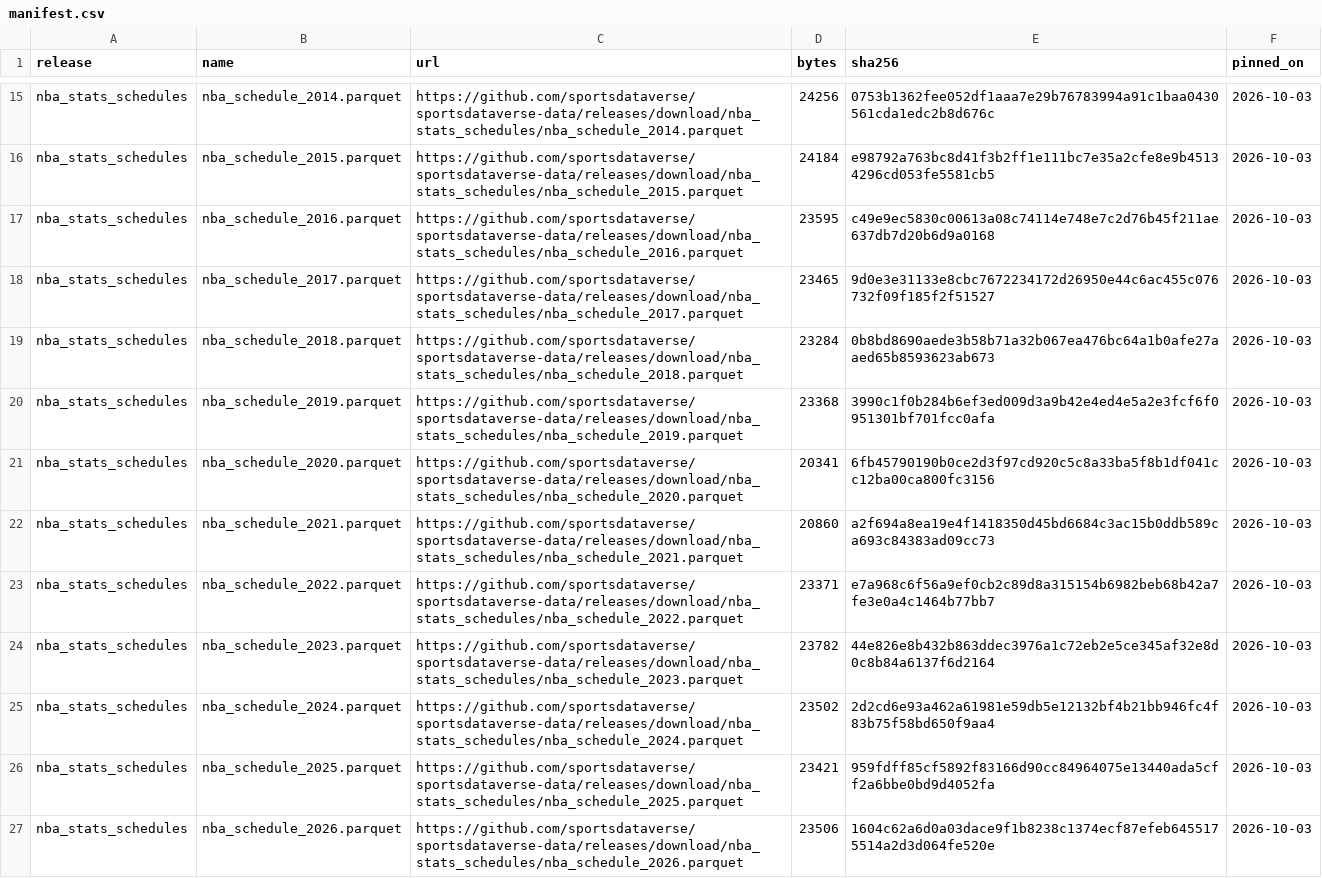
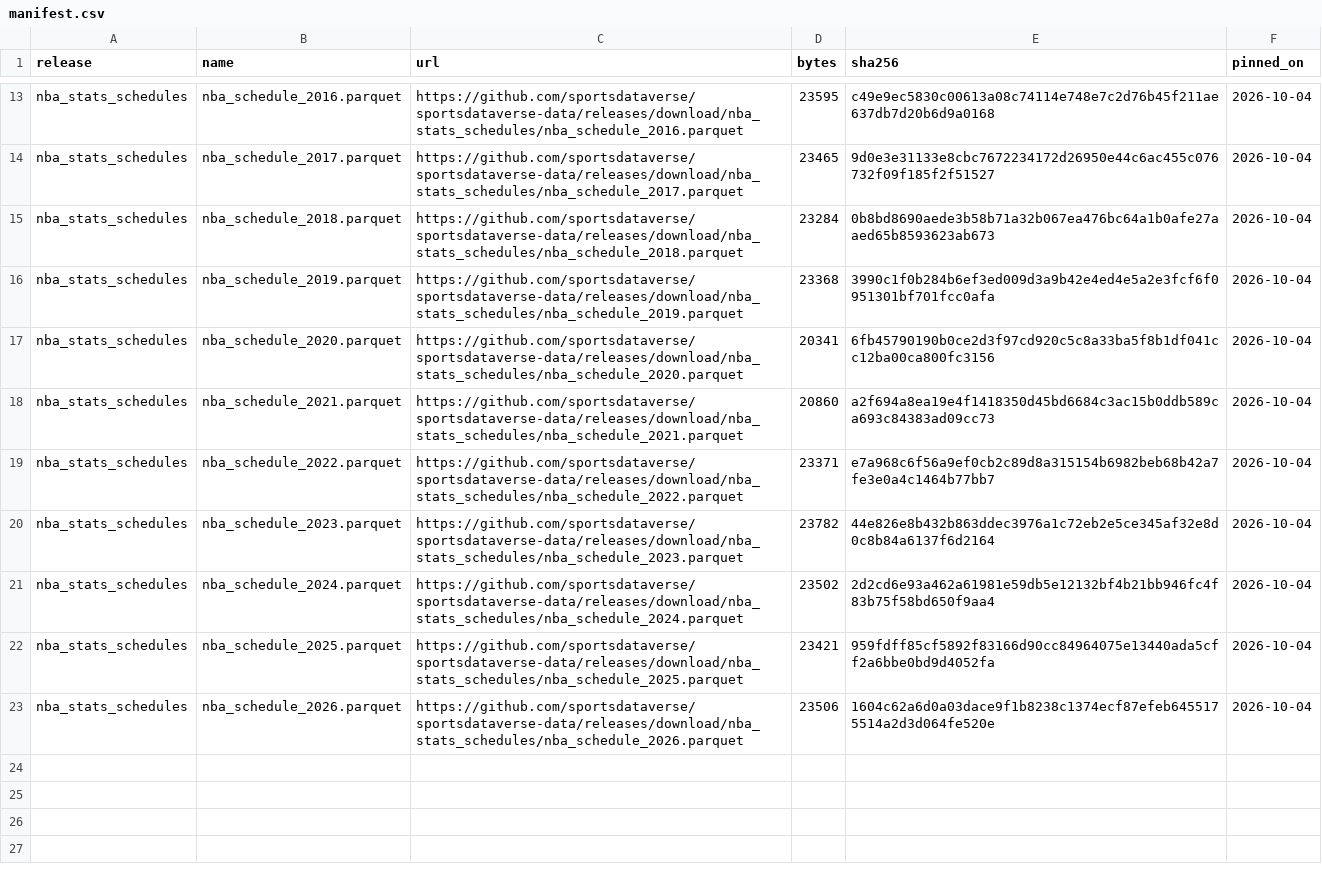
Before and after one commit to Andresperez397/nba-shot-making, a CSV file: data/manifest.csv, drawn as a sheet; only a part is shown, gaps mark what is left out; removed rows and columns are numbered as before the commit, all else as after; the diff covers the shown part only; the diff names each change by its address in the sheet, - before the commit and + after, or states it on an @@ line.

```diff
--- a/data/manifest.csv
+++ b/data/manifest.csv
-row 15: nba_stats_schedules | nba_schedule_2014.parquet | https://github.com/sportsdataverse/sportsdataverse-data/releases/download/nba_stats_schedules/nba_schedule_2014.parquet | 24256 | 0753b1362fee052df1aaa7e29b76783994a91c1baa0430561cda1edc2b8d676c | 2026-10-03
-row 16: nba_stats_schedules | nba_schedule_2015.parquet | https://github.com/sportsdataverse/sportsdataverse-data/releases/download/nba_stats_schedules/nba_schedule_2015.parquet | 24184 | e98792a763bc8d41f3b2ff1e111bc7e35a2cfe8e9b45134296cd053fe5581cb5 | 2026-10-03
-F13:F23 (pinned_on): 2026-10-03
+F13:F23 (pinned_on): 2026-10-04
```
Also changed, not shown: 2 removed rows and 11 edited cells elsewhere in this file, 8 other files.
